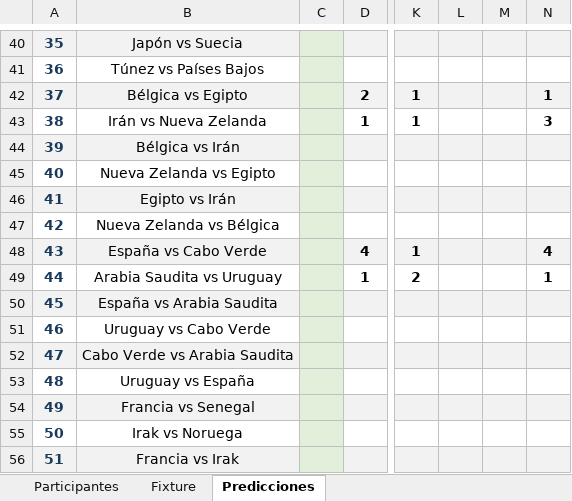
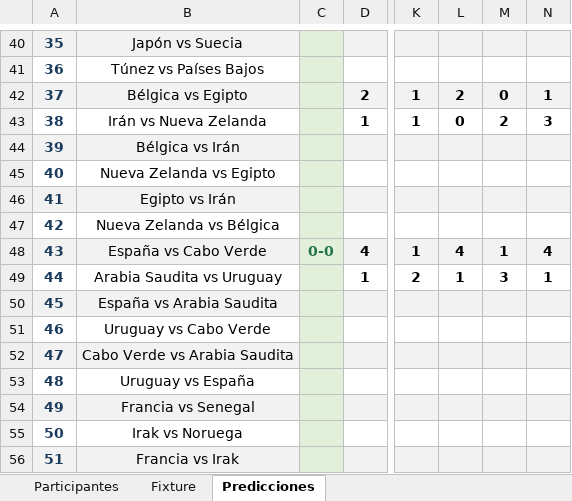
Before and after one commit to andreslindarte/polla-mundialista-pocheche, an Excel workbook: Quiniela_Mundial_2026_v2.xlsx, sheet Predicciones, drawn as a sheet; only a part is shown, gaps mark what is left out; values as stored, in another font and other column widths than the file's, no borders; the diff names each change by its address in the sheet, - before the commit and + after, or states it on an @@ line.

Commit message:
Actualizar - 06-15-lun 13:23

```diff
--- a/Quiniela_Mundial_2026_v2.xlsx (sheet Predicciones)
+++ b/Quiniela_Mundial_2026_v2.xlsx (sheet Predicciones)
-L42: (empty)
+L42: 2
-M42: (empty)
+M42: 0
-L43: (empty)
+L43: 0
-M43: (empty)
+M43: 2
-C48: (empty)
+C48: 0-0
-L48: (empty)
+L48: 4
-M48: (empty)
+M48: 1
-L49: (empty)
+L49: 1
-M49: (empty)
+M49: 3
```
Also changed, not shown: sheet Fixture.
